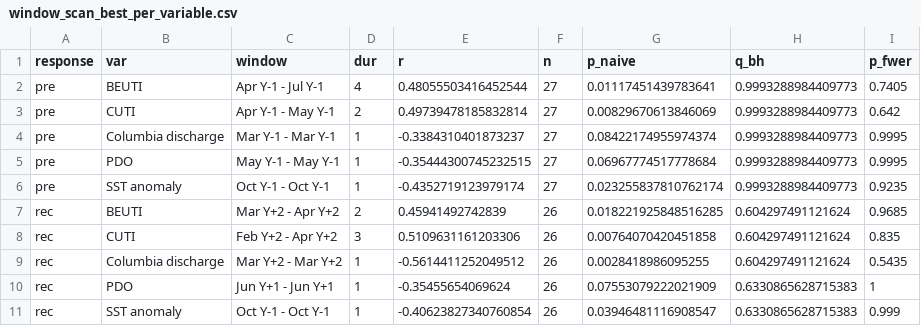
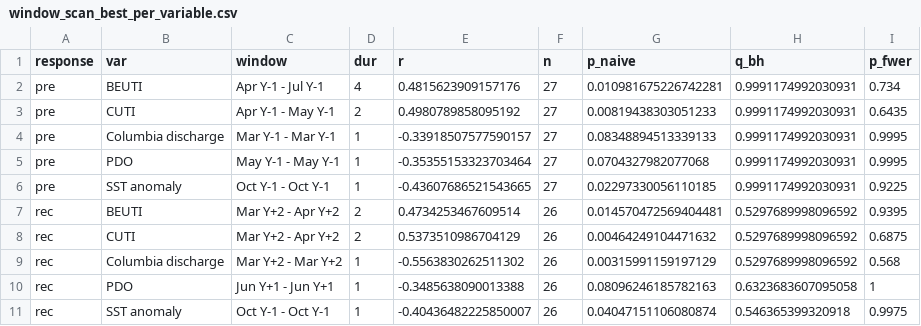
Before and after one commit to mattgeorgephd/razor-clam-recruitment-analysis, a CSV file: 03_analyses/robust-reanalysis/tables/window_scan_best_per_variable.csv, drawn as a sheet.

```diff
--- a/03_analyses/robust-reanalysis/tables/window_scan_best_per_variable.csv
+++ b/03_analyses/robust-reanalysis/tables/window_scan_best_per_variable.csv
@@ -1,11 +1,11 @@
 response,var,window,dur,r,n,p_naive,q_bh,p_fwer
-pre,BEUTI,Apr Y-1 - Jul Y-1,4,0.48055503416452544,27,0.01117451439783641,0.9993288984409773,0.7405
-pre,CUTI,Apr Y-1 - May Y-1,2,0.49739478185832814,27,0.00829670613846069,0.9993288984409773,0.642
-pre,Columbia discharge,Mar Y-1 - Mar Y-1,1,-0.3384310401873237,27,0.08422174955974374,0.9993288984409773,0.9995
-pre,PDO,May Y-1 - May Y-1,1,-0.35444300745232515,27,0.06967774517778684,0.9993288984409773,0.9995
-pre,SST anomaly,Oct Y-1 - Oct Y-1,1,-0.4352719123979174,27,0.023255837810762174,0.9993288984409773,0.9235
-rec,BEUTI,Mar Y+2 - Apr Y+2,2,0.45941492742839,26,0.018221925848516285,0.604297491121624,0.9685
-rec,CUTI,Feb Y+2 - Apr Y+2,3,0.5109631161203306,26,0.00764070420451858,0.604297491121624,0.835
-rec,Columbia discharge,Mar Y+2 - Mar Y+2,1,-0.5614411252049512,26,0.0028418986095255,0.604297491121624,0.5435
-rec,PDO,Jun Y+1 - Jun Y+1,1,-0.35455654069624,26,0.07553079222021909,0.6330865628715383,1
-rec,SST anomaly,Oct Y-1 - Oct Y-1,1,-0.40623827340760854,26,0.03946481116908547,0.6330865628715383,0.999
+pre,BEUTI,Apr Y-1 - Jul Y-1,4,0.4815623909157176,27,0.010981675226742281,0.9991174992030931,0.734
+pre,CUTI,Apr Y-1 - May Y-1,2,0.4980789858095192,27,0.00819438303051233,0.9991174992030931,0.6435
+pre,Columbia discharge,Mar Y-1 - Mar Y-1,1,-0.33918507577590157,27,0.08348894513339133,0.9991174992030931,0.9995
+pre,PDO,May Y-1 - May Y-1,1,-0.35355153323703464,27,0.0704327982077068,0.9991174992030931,0.9995
+pre,SST anomaly,Oct Y-1 - Oct Y-1,1,-0.43607686521543665,27,0.02297330056110185,0.9991174992030931,0.9225
+rec,BEUTI,Mar Y+2 - Apr Y+2,2,0.4734253467609514,26,0.014570472569404481,0.5297689998096592,0.9395
+rec,CUTI,Mar Y+2 - Apr Y+2,2,0.5373510986704129,26,0.00464249104471632,0.5297689998096592,0.6875
+rec,Columbia discharge,Mar Y+2 - Mar Y+2,1,-0.5563830262511302,26,0.00315991159197129,0.5297689998096592,0.568
+rec,PDO,Jun Y+1 - Jun Y+1,1,-0.3485638090013388,26,0.08096246185782163,0.6323683607095058,1
+rec,SST anomaly,Oct Y-1 - Oct Y-1,1,-0.40436482225850007,26,0.04047151106080874,0.546365399320918,0.9975
```
Also changed, not shown: 02_data/derived/cohort_table.csv, 02_data/derived/survey_beach_year.csv, 33 other files.
